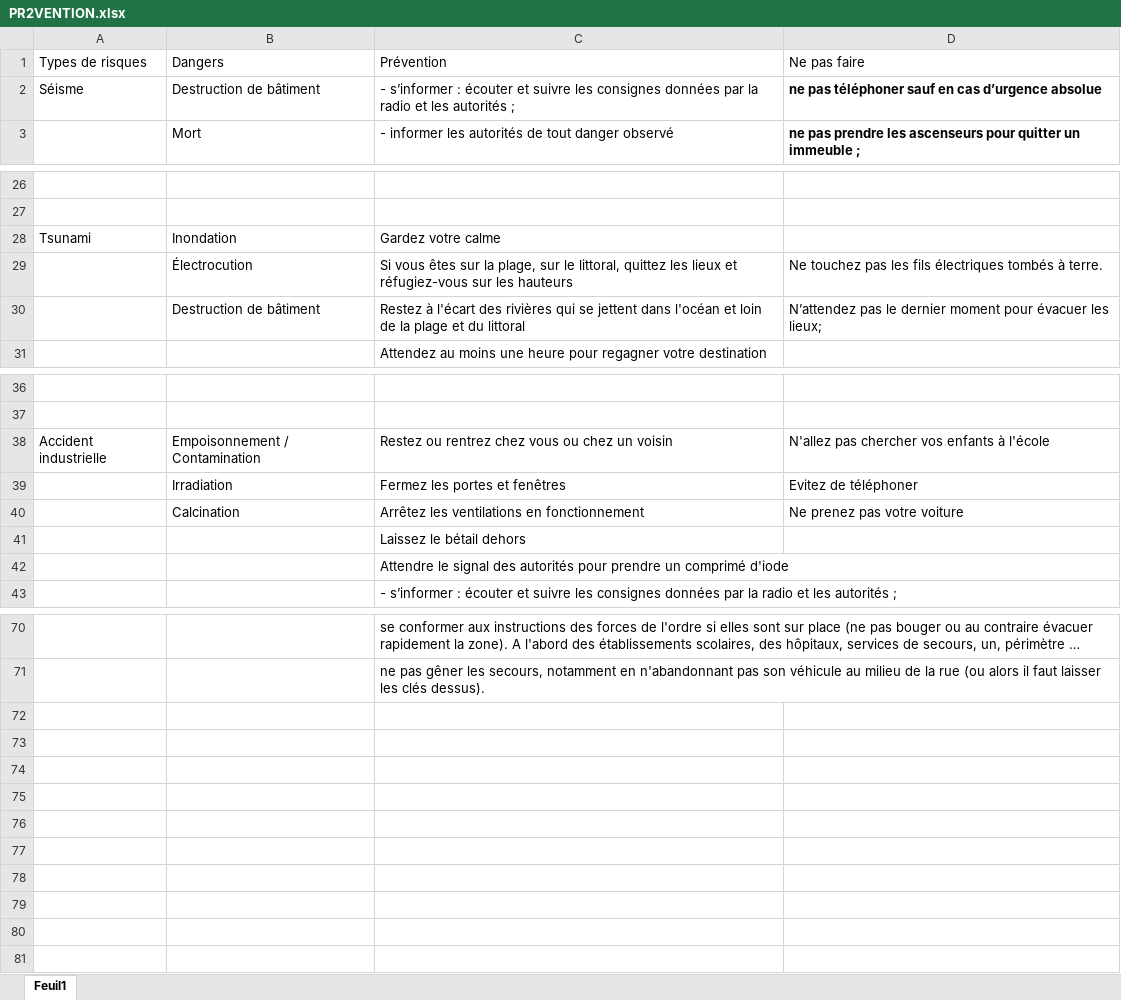
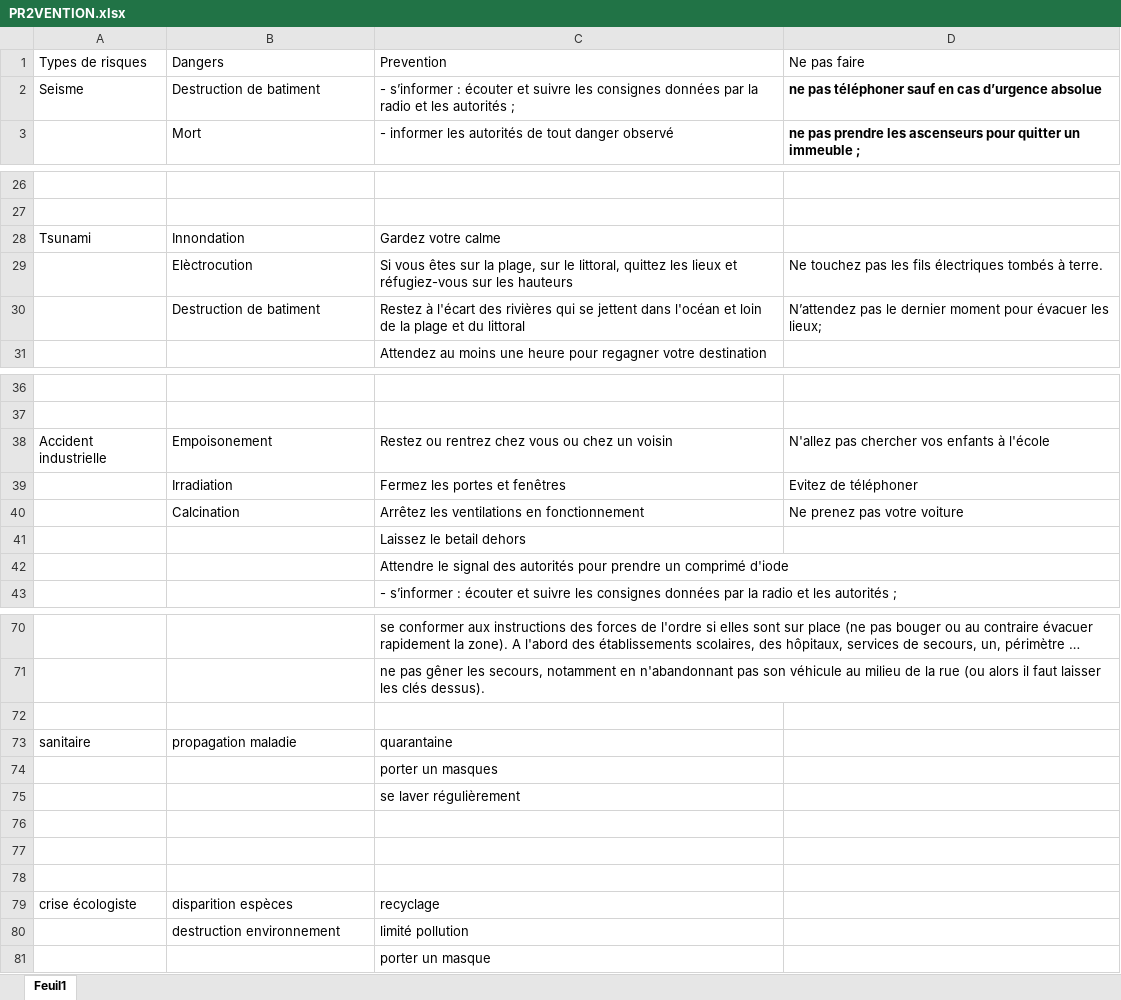
Before and after one commit to TrickyMemory/LSD, an Excel workbook: PR2VENTION.xlsx, sheet Feuil1, drawn as a sheet; only a part is shown, gaps mark what is left out; long unchanged cells end in …; values as stored, in another font and other column widths than the file's, no borders; the diff covers the shown part only; the diff names each change by its address in the sheet, - before the commit and + after, or states it on an @@ line.

```diff
--- a/PR2VENTION.xlsx (sheet Feuil1)
+++ b/PR2VENTION.xlsx (sheet Feuil1)
-C1: Prévention
+C1: Prevention
-A2 (Types de risques): Séisme
+A2 (Types de risques): Seisme
-B2 (Dangers): Destruction de bâtiment
+B2 (Dangers): Destruction de batiment
-B28 (Dangers): Inondation
+B28 (Dangers): Innondation
-B29 (Dangers): Électrocution
+B29 (Dangers): Elèctrocution
-B30 (Dangers): Destruction de bâtiment
+B30 (Dangers): Destruction de batiment
-B38 (Dangers): Empoisonnement / Contamination
+B38 (Dangers): Empoisonement
-C41 (Prevention): Laissez le bétail dehors
+C41 (Prevention): Laissez le betail dehors
+row 72: (empty)
+row 73: sanitaire | propagation maladie | quarantaine
+row 74:  |  | porter un masques
+row 75:  |  | se laver régulièrement
+row 76: (empty)
+row 77: (empty)
+row 78: (empty)
+row 79: crise écologiste | disparition espèces | recyclage
+row 80:  | destruction environnement | limité pollution
+row 81:  |  | porter un masque
```
Also changed, not shown: 2 edited cells elsewhere in this sheet, 2 other files.
